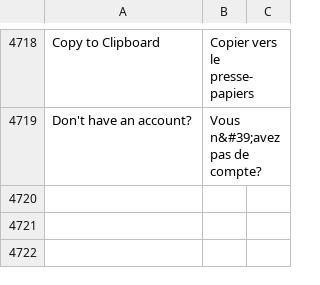
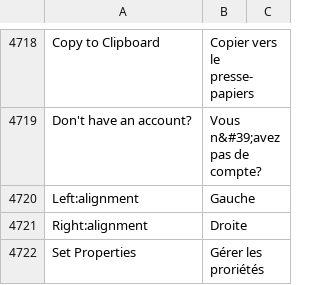
Before and after one commit to experiments001/frappe-sqlite, a CSV file: frappe/translations/fr.csv, drawn as a sheet; only a part is shown, gaps mark what is left out; the diff names each change by its address in the sheet, - before the commit and + after, or states it on an @@ line.

Commit message:
fix: translation context for print format align values (#17026)

```diff
--- a/frappe/translations/fr.csv
+++ b/frappe/translations/fr.csv
+row 4720: Left:alignment | Gauche
+row 4721: Right:alignment | Droite
+row 4722: Set Properties | Gérer les proriétés
```
Also changed, not shown: 2 other files.
